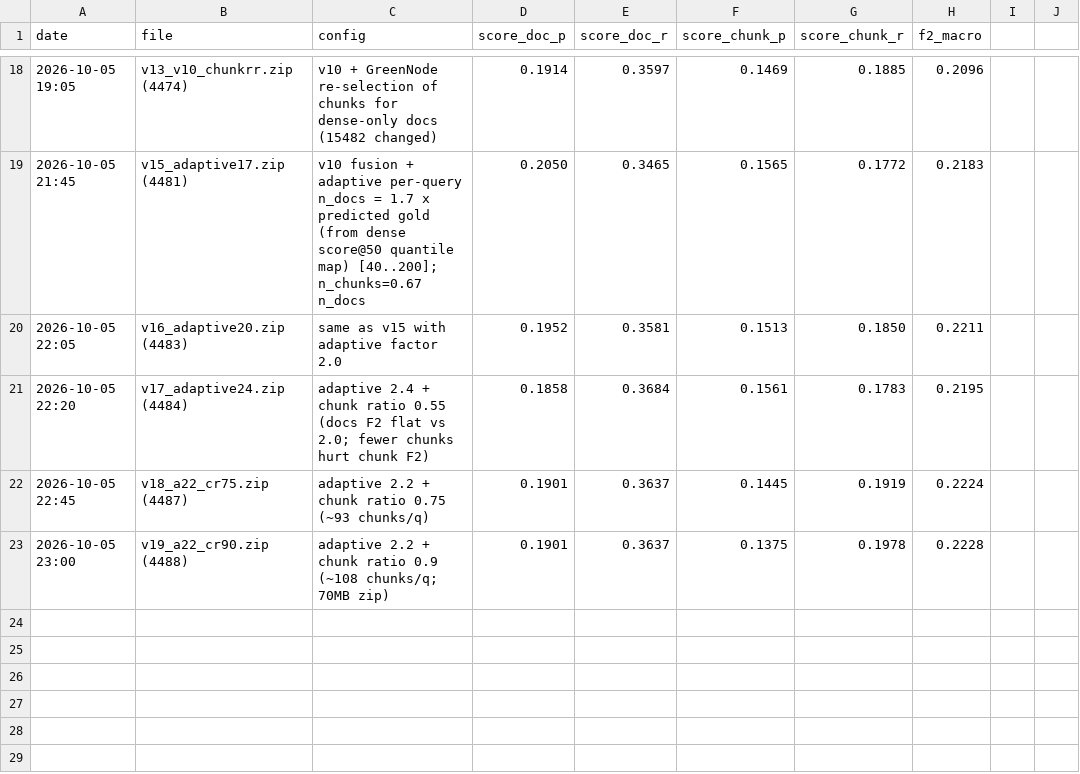
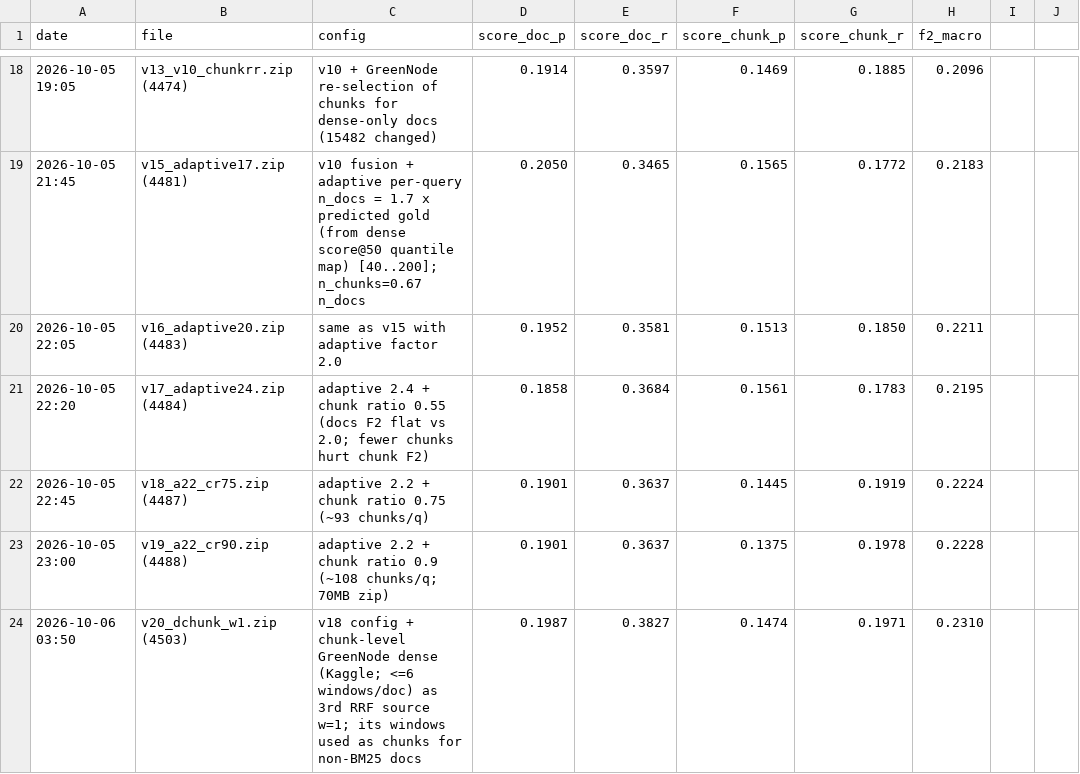
Before and after one commit to kaka2k1/MedBridge-VZ, a CSV file: experiments.csv, drawn as a sheet; only a part is shown, gaps mark what is left out.

```diff
--- a/experiments.csv
+++ b/experiments.csv
@@ -23 +23,2 @@ date,file,config,score_doc_p,score_doc_r,score_chunk_p,score_chunk_r,f2_macro
 2026-10-05 23:00,v19_a22_cr90.zip (4488),adaptive 2.2 + chunk ratio 0.9 (~108 chunks/q; 70MB zip),0.1901,0.3637,0.1375,0.1978,0.2228
+2026-10-06 03:50,v20_dchunk_w1.zip (4503),v18 config + chunk-level GreenNode dense (Kaggle; <=6 windows/doc) as 3rd RRF source w=1; its windows used as chunks for non-BM25 docs,0.1987,0.3827,0.1474,0.1971,0.2310
```
Also changed, not shown: 1 other file.
